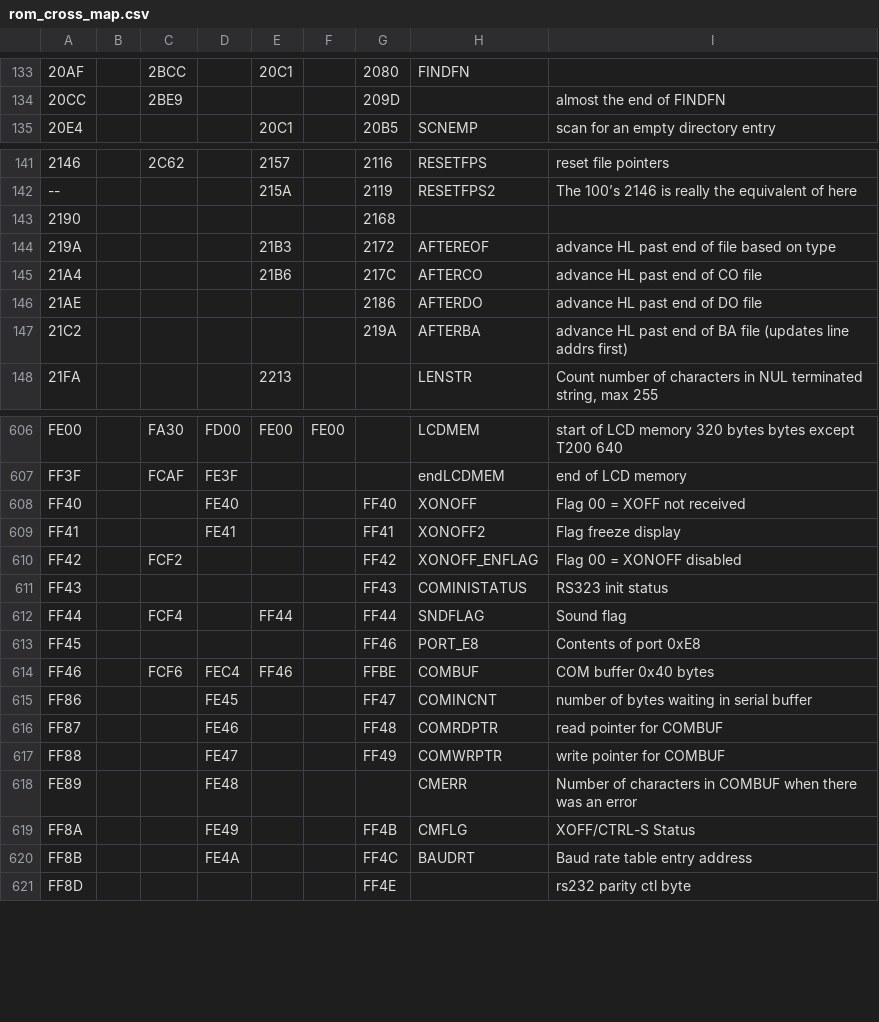
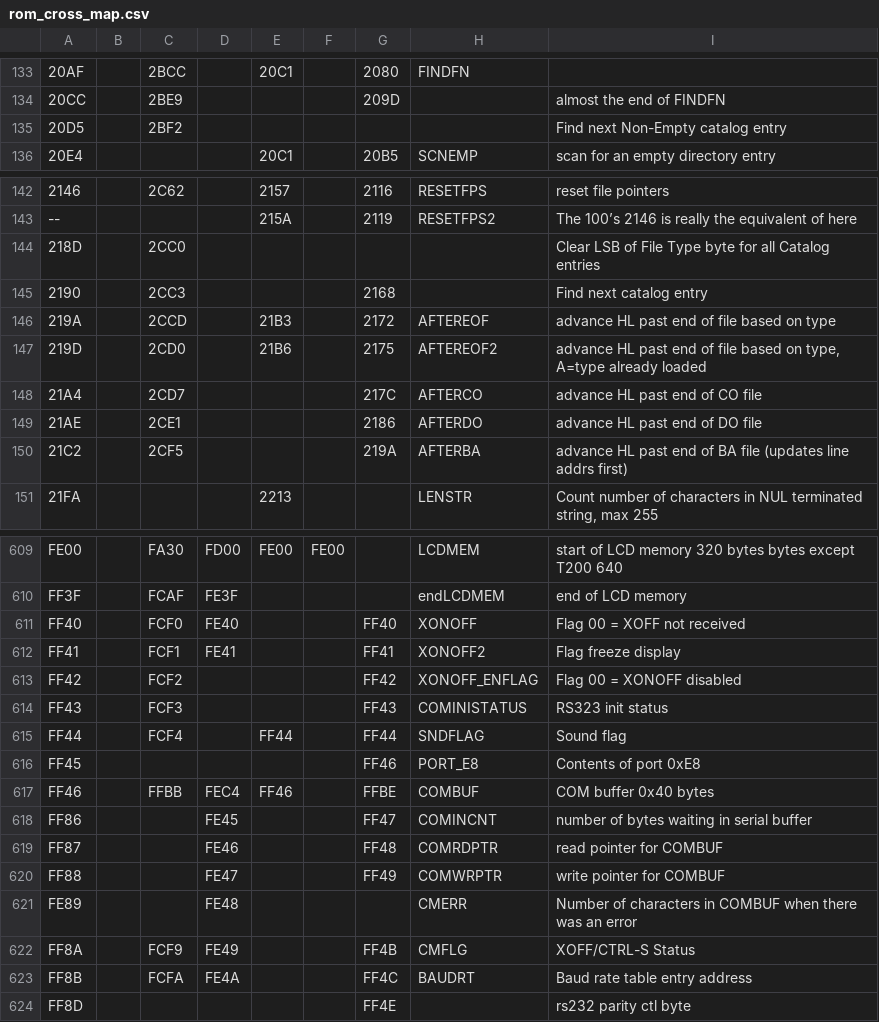
Before and after one commit to bkw777/m100_dev, a CSV file: rom_cross_map.csv, drawn as a sheet; only a part is shown, gaps mark what is left out; the diff covers the shown part only.

```diff
--- a/rom_cross_map.csv
+++ b/rom_cross_map.csv
@@ -134,2 +134,3 @@
 20CC,,2BE9,,,,209D,,almost the end of FINDFN
+20D5,,2BF2,,,,,,Find next Non-Empty catalog entry
 20E4,,,,20C1,,20B5,SCNEMP,scan for an empty directory entry
@@ -142,7 +143,9 @@
 --,,,,215A,,2119,RESETFPS2,The 100’s 2146 is really the equivalent of here
-2190,,,,,,2168,,
-219A,,,,21B3,,2172,AFTEREOF,advance HL past end of file based on type
-21A4,,,,21B6,,217C,AFTERCO,advance HL past end of CO file
-21AE,,,,,,2186,AFTERDO,advance HL past end of DO file
-21C2,,,,,,219A,AFTERBA,advance HL past end of BA file (updates line addrs first)
+218D,,2CC0,,,,,,Clear LSB of File Type byte for all Catalog entries
+2190,,2CC3,,,,2168,,Find next catalog entry
+219A,,2CCD,,21B3,,2172,AFTEREOF,advance HL past end of file based on type
+219D,,2CD0,,21B6,,2175,AFTEREOF2,"advance HL past end of file based on type, A=type already loaded"
+21A4,,2CD7,,,,217C,AFTERCO,advance HL past end of CO file
+21AE,,2CE1,,,,2186,AFTERDO,advance HL past end of DO file
+21C2,,2CF5,,,,219A,AFTERBA,advance HL past end of BA file (updates line addrs first)
 21FA,,,,2213,,,LENSTR,"Count number of characters in NUL terminated string, max 255"
@@ -607,9 +610,9 @@ FE00,,FA30,FD00,FE00,FE00,,LCDMEM,start of LCD memory 320 bytes bytes except T20
 FF3F,,FCAF,FE3F,,,,endLCDMEM,end of LCD memory
-FF40,,,FE40,,,FF40,XONOFF,Flag 00 = XOFF not received
-FF41,,,FE41,,,FF41,XONOFF2,Flag freeze display
+FF40,,FCF0,FE40,,,FF40,XONOFF,Flag 00 = XOFF not received
+FF41,,FCF1,FE41,,,FF41,XONOFF2,Flag freeze display
 FF42,,FCF2,,,,FF42,XONOFF_ENFLAG,Flag 00 = XONOFF disabled
-FF43,,,,,,FF43,COMINISTATUS,RS323 init status
+FF43,,FCF3,,,,FF43,COMINISTATUS,RS323 init status
 FF44,,FCF4,,FF44,,FF44,SNDFLAG,Sound flag
 FF45,,,,,,FF46,PORT_E8,Contents of port 0xE8
-FF46,,FCF6,FEC4,FF46,,FFBE,COMBUF,COM buffer 0x40 bytes
+FF46,,FFBB,FEC4,FF46,,FFBE,COMBUF,COM buffer 0x40 bytes
 FF86,,,FE45,,,FF47,COMINCNT,number of bytes waiting in serial buffer
@@ -618,4 +621,4 @@ FF88,,,FE47,,,FF49,COMWRPTR,write pointer for COMBUF
 FE89,,,FE48,,,,CMERR,Number of characters in COMBUF when there was an error
-FF8A,,,FE49,,,FF4B,CMFLG,XOFF/CTRL-S Status
-FF8B,,,FE4A,,,FF4C,BAUDRT,Baud rate table entry address
+FF8A,,FCF9,FE49,,,FF4B,CMFLG,XOFF/CTRL-S Status
+FF8B,,FCFA,FE4A,,,FF4C,BAUDRT,Baud rate table entry address
 FF8D,,,,,,FF4E,,rs232 parity ctl byte
```
Also changed, not shown: 14 edited cells elsewhere in this file, 1 other file.
